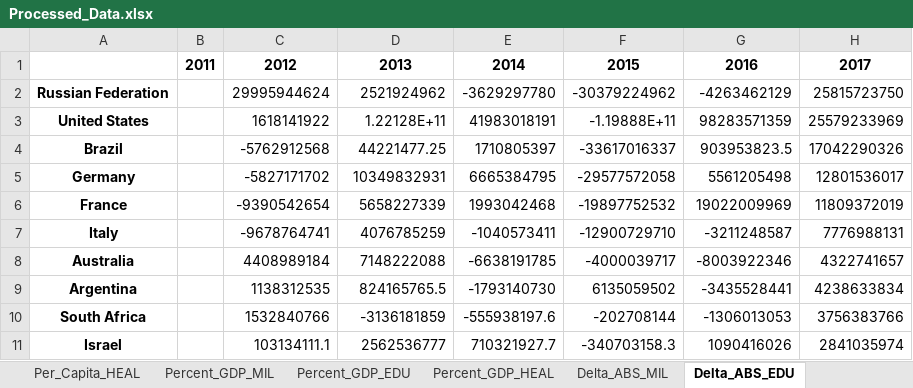
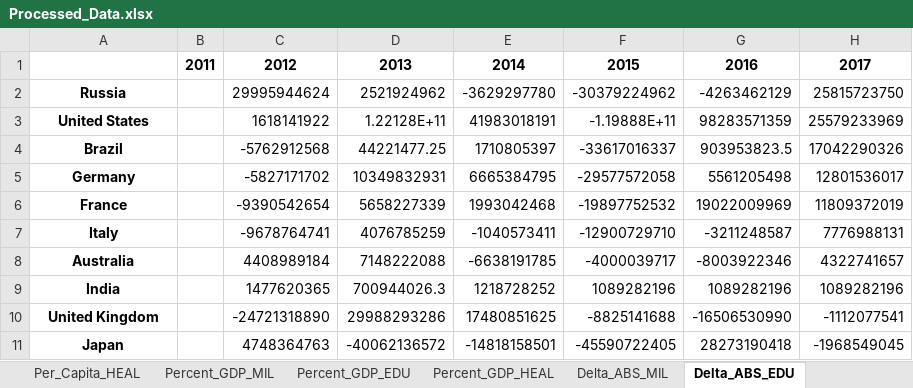
Before and after one commit to m-mcdougall/Global_Visualization-DATS6401, an Excel workbook: Processed_Data.xlsx, sheet Delta_ABS_EDU, drawn as a sheet; values as stored, in another font and other column widths than the file's, no borders; removed rows and columns are numbered as before the commit, all else as after; the diff names each change by its address in the sheet, - before the commit and + after, or states it on an @@ line.

```diff
--- a/Processed_Data.xlsx (sheet Delta_ABS_EDU)
+++ b/Processed_Data.xlsx (sheet Delta_ABS_EDU)
-A2: Russian Federation
+A2: Russia
-row 9: Argentina |  | 1138312535 | 824165765.5 | -1793140730 | 6135059502 | -3435528441 | 4238633834
-row 10: South Africa |  | 1532840766 | -3136181859 | -555938197.6 | -202708144 | -1306013053 | 3756383766
-row 11: Israel |  | 103134111.1 | 2562536777 | 710321927.7 | -340703158.3 | 1090416026 | 2841035974
+row 9: India |  | 1477620365 | 700944026.3 | 1218728252 | 1089282196 | 1089282196 | 1089282196
+row 10: United Kingdom |  | -24721318890 | 29988293286 | 17480851625 | -8825141688 | -16506530990 | -1112077541
+row 11: Japan |  | 4748364763 | -40062136572 | -14818158501 | -45590722405 | 28273190418 | -1968549045
```
Also changed, not shown: sheet Percent_GDP_EDU, sheet Per_Capita_GDP, sheet Percent_GDP_HEAL, sheet Per_Capita_EDU, sheet Percent_GDP_MIL, sheet Delta_PER_HEAL, 11 more sheets, 17 other files.
